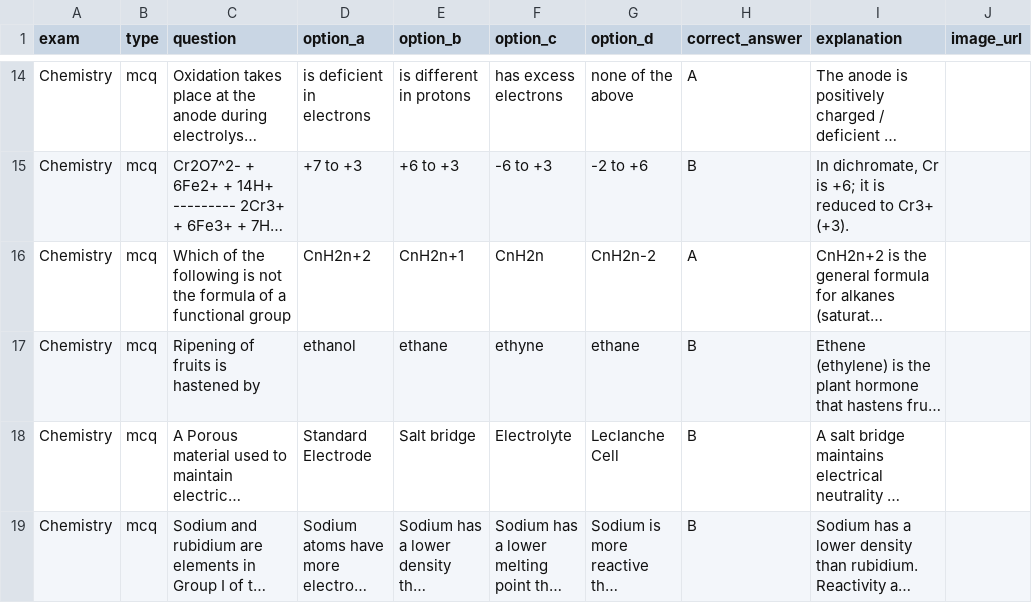
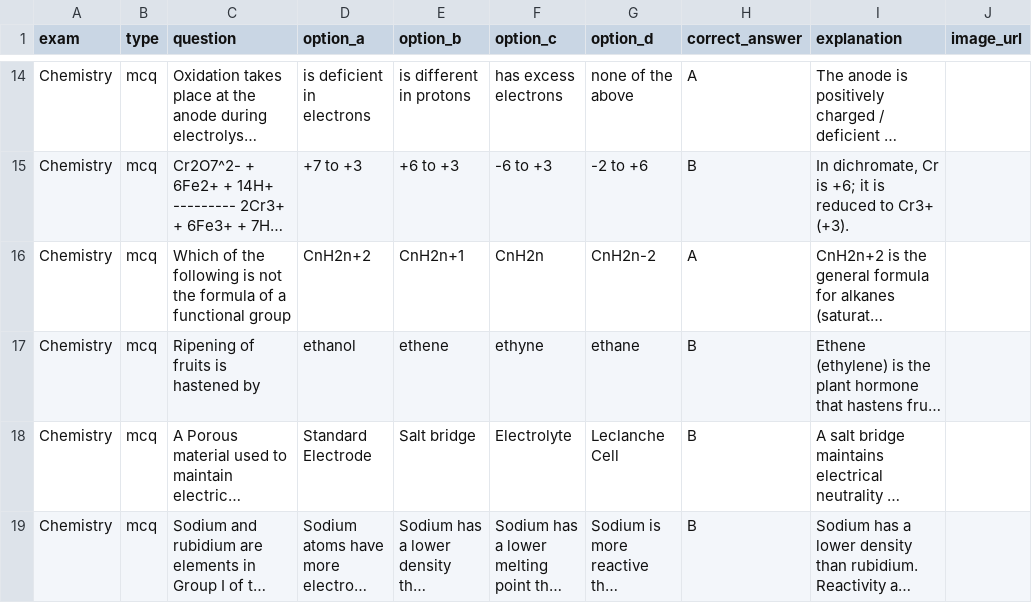
Before and after one commit to Viktor007-png/effortswill-academy-cbt, a CSV file: data/SS3_Chemistry_1st_Term_Exam_Objectives_Shuffled.csv, drawn as a sheet; only a part is shown, gaps mark what is left out; long unchanged cells end in …; the diff names each change by its address in the sheet, - before the commit and + after, or states it on an @@ line.

Commit message:
Update SS3_Chemistry_1st_Term_Exam_Objectives_Shuffled.csv

```diff
--- a/data/SS3_Chemistry_1st_Term_Exam_Objectives_Shuffled.csv
+++ b/data/SS3_Chemistry_1st_Term_Exam_Objectives_Shuffled.csv
-E17 (option_b): ethane
+E17 (option_b): ethene
```
